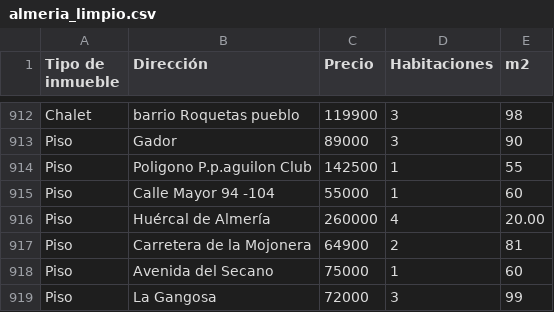
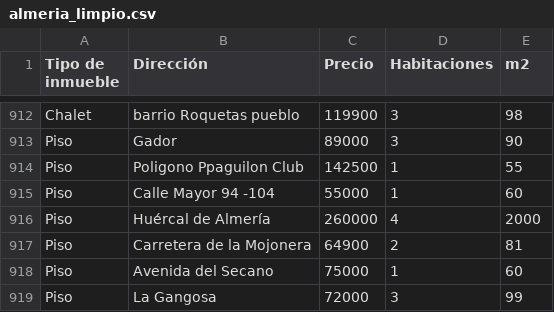
Before and after one commit to 4GeeksAcademy/028-PROYECTO_FINAL_VIVIENDAS-main-4geeks, a CSV file: src/PROVINCIAS/csv_limpio/almeria_limpio.csv, drawn as a sheet; only a part is shown, gaps mark what is left out; the diff covers the shown part only.

```diff
--- a/src/PROVINCIAS/csv_limpio/almeria_limpio.csv
+++ b/src/PROVINCIAS/csv_limpio/almeria_limpio.csv
@@ -913,5 +913,5 @@ Chalet,barrio Roquetas pueblo,119900,3,98
 Piso,Gador,89000,3,90
-Piso,Poligono P.p.aguilon Club,142500,1,55
+Piso,Poligono Ppaguilon Club,142500,1,55
 Piso,Calle Mayor 94 -104,55000,1,60
-Piso,Huércal de Almería,260000,4,20.00
+Piso,Huércal de Almería,260000,4,2000
 Piso,Carretera de la Mojonera,64900,2,81
```
Also changed, not shown: 1 removed row and 75 edited cells elsewhere in this file, src/PROVINCIAS/csv_limpio/alava_limpio.csv, src/PROVINCIAS/csv_limpio/asturias_limpio.csv, 47 other files.
